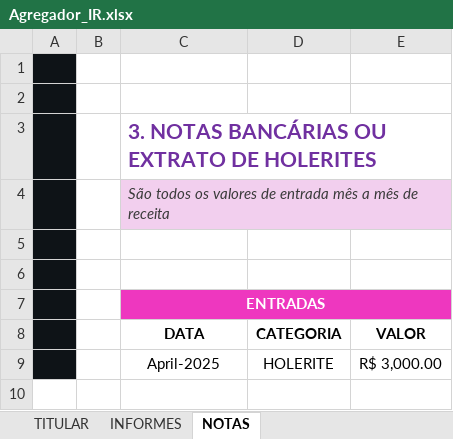
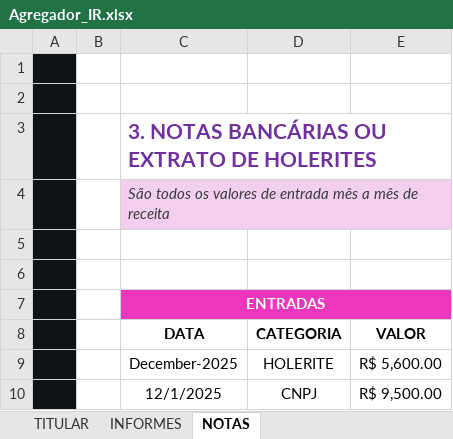
Before and after one commit to humbertojr85/excel-agregador-imposto-renda, an Excel workbook: Agregador_IR.xlsx, sheet NOTAS, drawn as a sheet; values as stored, in another font and other column widths than the file's, no borders; charts and pictures and table styles not drawn; the diff names each change by its address in the sheet, - before the commit and + after, or states it on an @@ line.

```diff
--- a/Agregador_IR.xlsx (sheet NOTAS)
+++ b/Agregador_IR.xlsx (sheet NOTAS)
-C9 (DATA): April-2025
+C9 (DATA): December-2025
-E9 (VALOR): R$ 3,000.00
+E9 (VALOR): R$ 5,600.00
+row 10:  |  | 12/1/2025 | CNPJ | R$ 9,500.00
```
Also changed, not shown: sheet TITULAR, sheet INFORMES, charts or pictures, 3 other files.
